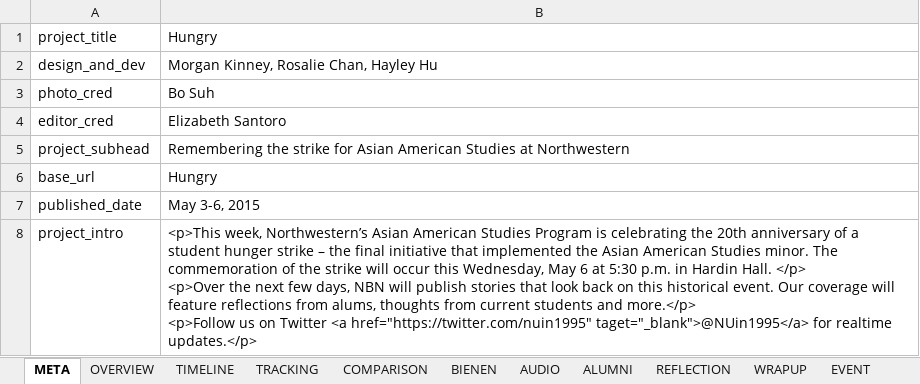
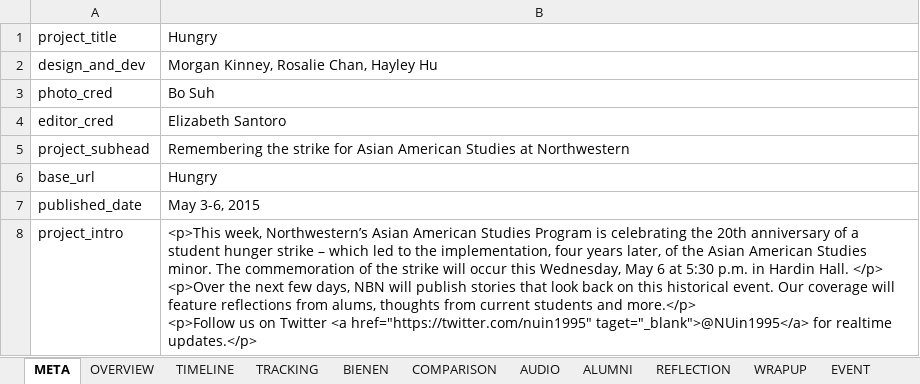
Before and after one commit to northbynorthwestern/asam-studies, an Excel workbook: data.xlsx, sheet META, drawn as a sheet; values as stored, in another font and other column widths than the file's, no borders; charts and pictures not drawn; the diff names each change by its address in the sheet, - before the commit and + after, or states it on an @@ line.

```diff
--- a/data.xlsx (sheet META)
+++ b/data.xlsx (sheet META)
@@ sheet tab order changed: META | OVERVIEW | TIMELINE | TRACKING | BIENEN | COMPARISON | AUDIO | ALUMNI | REFLECTION | WRAPUP | EVENT @@
-B8: …strike – the final initiative that implemented the Asian…
+B8: …strike – which led to the implementation, four years later, of the Asian…
```
Also changed, not shown: sheet TRACKING, sheet TIMELINE, sheet BIENEN, sheet OVERVIEW, 11 other files.
